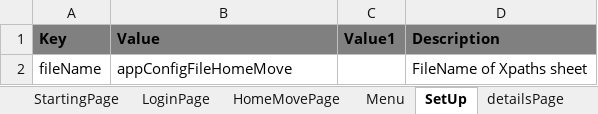
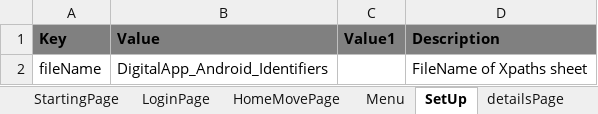
Before and after one commit to slkhiautomation/Etisalat_DigiApp_Automation, an Excel workbook: Selenium-Scripts/src/DigitalApp_Android_Identifiers.xlsx, sheet SetUp, drawn as a sheet; values as stored, in another font and other column widths than the file's, no borders; the diff names each change by its address in the sheet, - before the commit and + after, or states it on an @@ line.

```diff
--- a/Selenium-Scripts/src/DigitalApp_Android_Identifiers.xlsx (sheet SetUp)
+++ b/Selenium-Scripts/src/DigitalApp_Android_Identifiers.xlsx (sheet SetUp)
-B2 (Value): appConfigFileHomeMove
+B2 (Value): DigitalApp_Android_Identifiers
```
Also changed, not shown: other sheet tabs, Selenium-Scripts/src/DigitalApp.xlsx, 5 other files.
